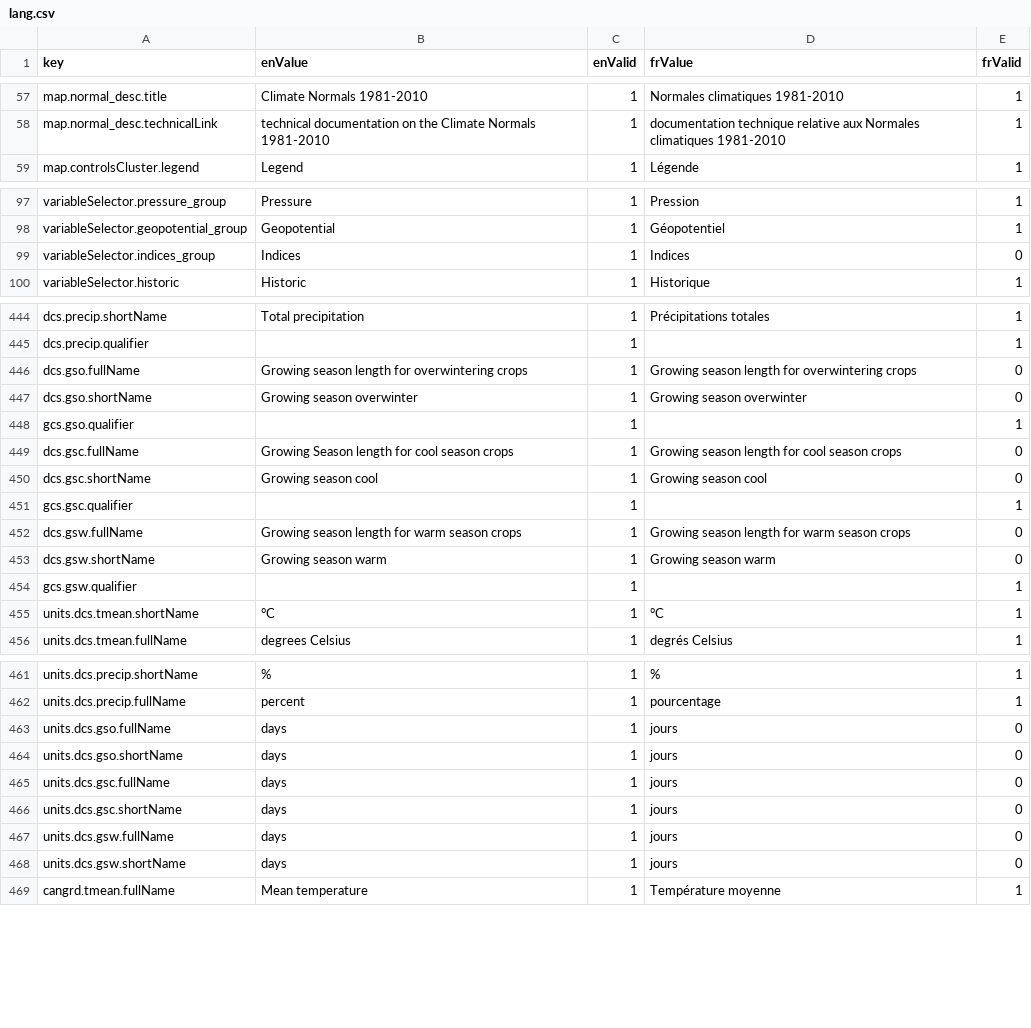
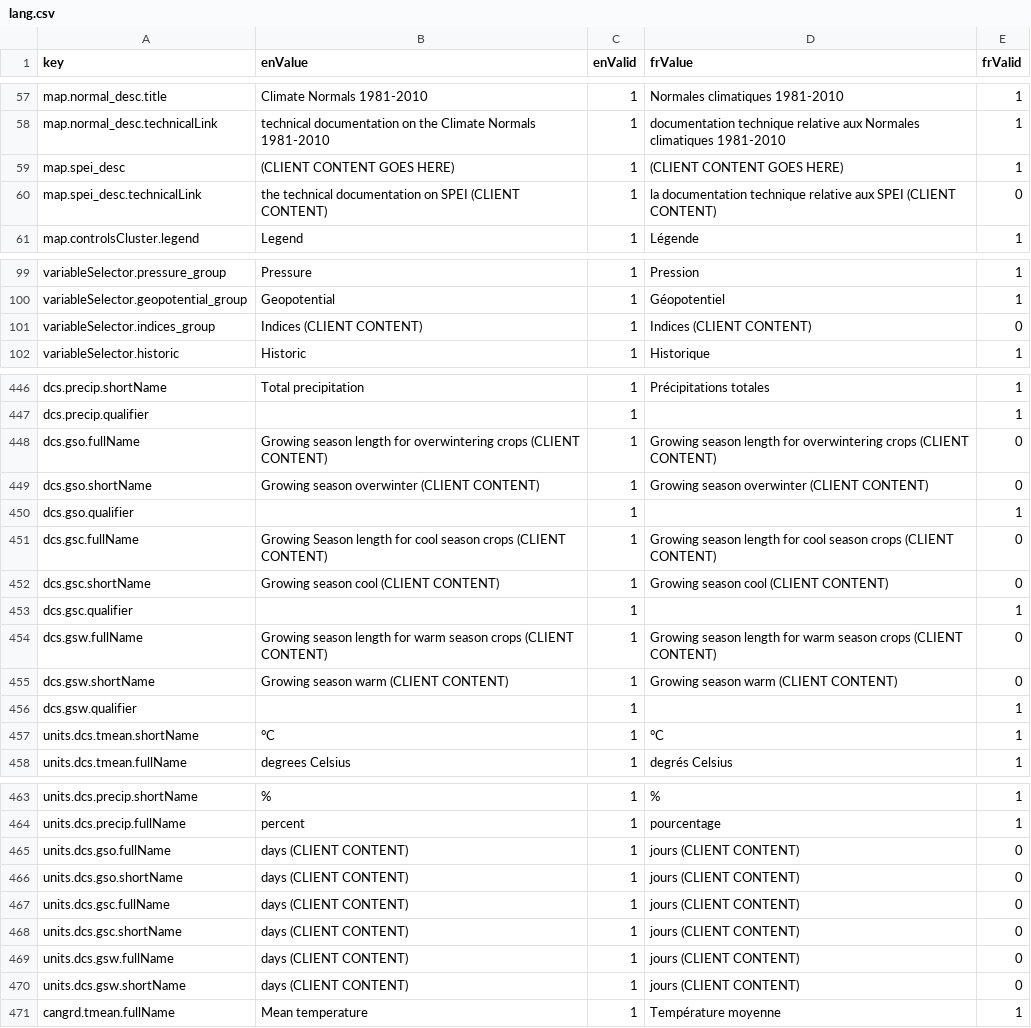
Before and after one commit to milespetrov/cccs, a CSV file: src/lang/lang.csv, drawn as a sheet; only a part is shown, gaps mark what is left out; the diff covers the shown part only.

Commit message:
label where client content is needed

```diff
--- a/src/lang/lang.csv
+++ b/src/lang/lang.csv
@@ -58,2 +58,4 @@ map.normal_desc.title,"Climate Normals 1981-2010",1,"Normales climatiques 1981-2
 map.normal_desc.technicalLink,"technical documentation on the Climate Normals 1981-2010",1,"documentation technique relative aux Normales climatiques 1981-2010",1
+map.spei_desc,"(CLIENT CONTENT GOES HERE)",1,(CLIENT CONTENT GOES HERE),1
+map.spei_desc.technicalLink,"the technical documentation on SPEI (CLIENT CONTENT)",1,"la documentation technique relative aux SPEI (CLIENT CONTENT)",0
 map.controlsCluster.legend,Legend,1,Légende,1
@@ -98,3 +100,3 @@ variableSelector.pressure_group,Pressure,1,Pression,1
 variableSelector.geopotential_group,Geopotential,1,Géopotentiel,1
-variableSelector.indices_group,Indices,1,Indices,0
+variableSelector.indices_group,Indices (CLIENT CONTENT),1,Indices (CLIENT CONTENT),0
 variableSelector.historic,Historic,1,Historique,1
@@ -445,11 +447,11 @@ dcs.precip.shortName,Total precipitation,1,Précipitations totales,1
 dcs.precip.qualifier,,1,,1
-dcs.gso.fullName,Growing season length for overwintering crops,1,Growing season length for overwintering crops,0
-dcs.gso.shortName,Growing season overwinter,1,Growing season overwinter,0
-gcs.gso.qualifier,,1,,1
-dcs.gsc.fullName,Growing Season length for cool season crops ,1,Growing season length for cool season crops,0
-dcs.gsc.shortName,Growing season cool,1,Growing season cool,0
-gcs.gsc.qualifier,,1,,1
-dcs.gsw.fullName,Growing season length for warm season crops,1,Growing season length for warm season crops,0
-dcs.gsw.shortName,Growing season warm,1,Growing season warm,0
-gcs.gsw.qualifier,,1,,1
+dcs.gso.fullName,Growing season length for overwintering crops (CLIENT CONTENT),1,Growing season length for overwintering crops (CLIENT CONTENT),0
+dcs.gso.shortName,Growing season overwinter (CLIENT CONTENT),1,Growing season overwinter (CLIENT CONTENT),0
+dcs.gso.qualifier,,1,,1
+dcs.gsc.fullName,Growing Season length for cool season crops (CLIENT CONTENT),1,Growing season length for cool season crops (CLIENT CONTENT),0
+dcs.gsc.shortName,Growing season cool (CLIENT CONTENT),1,Growing season cool (CLIENT CONTENT),0
+dcs.gsc.qualifier,,1,,1
+dcs.gsw.fullName,Growing season length for warm season crops (CLIENT CONTENT),1,Growing season length for warm season crops (CLIENT CONTENT),0
+dcs.gsw.shortName,Growing season warm (CLIENT CONTENT),1,Growing season warm (CLIENT CONTENT),0
+dcs.gsw.qualifier,,1,,1
 units.dcs.tmean.shortName,°C,1,°C,1
@@ -462,8 +464,8 @@ units.dcs.precip.shortName,%,1,%,1
 units.dcs.precip.fullName,percent,1,pourcentage,1
-units.dcs.gso.fullName,days,1,jours,0
-units.dcs.gso.shortName,days,1,jours,0
-units.dcs.gsc.fullName,days,1,jours,0
-units.dcs.gsc.shortName,days,1,jours,0
-units.dcs.gsw.fullName,days,1,jours,0
-units.dcs.gsw.shortName,days,1,jours,0
+units.dcs.gso.fullName,days (CLIENT CONTENT),1,jours (CLIENT CONTENT),0
+units.dcs.gso.shortName,days (CLIENT CONTENT),1,jours (CLIENT CONTENT),0
+units.dcs.gsc.fullName,days (CLIENT CONTENT),1,jours (CLIENT CONTENT),0
+units.dcs.gsc.shortName,days (CLIENT CONTENT),1,jours (CLIENT CONTENT),0
+units.dcs.gsw.fullName,days (CLIENT CONTENT),1,jours (CLIENT CONTENT),0
+units.dcs.gsw.shortName,days (CLIENT CONTENT),1,jours (CLIENT CONTENT),0
 cangrd.tmean.fullName,Mean temperature,1,Température moyenne,1
```
Also changed, not shown: 18 edited cells elsewhere in this file, 15 other files.
